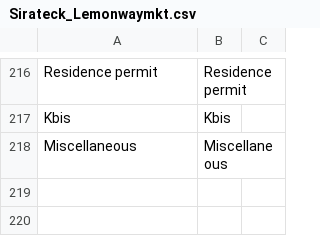
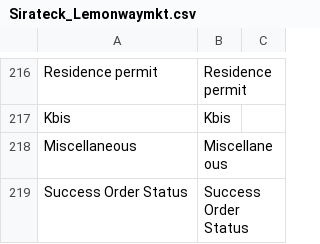
Before and after one commit to lemonwaysas/magento-webkul-lemonway-plugin, a CSV file: src/app/locale/en_US/Sirateck_Lemonwaymkt.csv, drawn as a sheet; only a part is shown, gaps mark what is left out; the diff names each change by its address in the sheet, - before the commit and + after, or states it on an @@ line.

```diff
--- a/src/app/locale/en_US/Sirateck_Lemonwaymkt.csv
+++ b/src/app/locale/en_US/Sirateck_Lemonwaymkt.csv
+row 219: Success Order Status | Success Order Status
```
Also changed, not shown: src/app/locale/fr_FR/Sirateck_Lemonwaymkt.csv.
